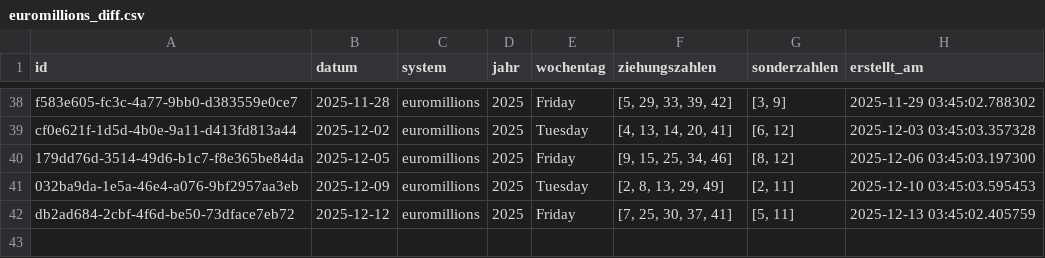
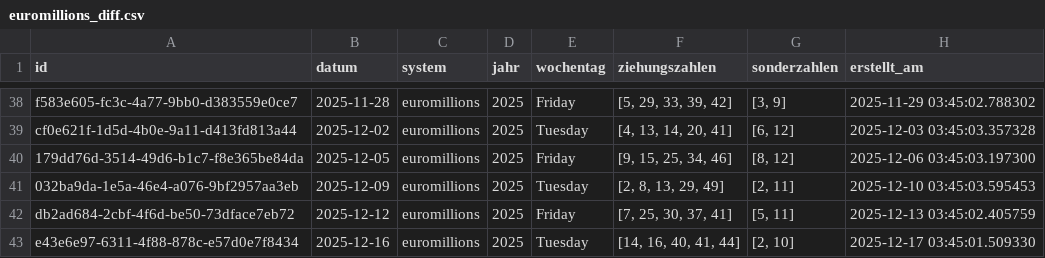
Before and after one commit to braamane/lotto, a CSV file: euromillions_diff.csv, drawn as a sheet; only a part is shown, gaps mark what is left out.

Commit message:
📤 Auto-Upload: neue Ziehungen für euromillions

```diff
--- a/euromillions_diff.csv
+++ b/euromillions_diff.csv
@@ -42 +42,2 @@ cf0e621f-1d5d-4b0e-9a11-d413fd813a44,2025-12-02,euromillions,2025,Tuesday,"[4, 1
 db2ad684-2cbf-4f6d-be50-73dface7eb72,2025-12-12,euromillions,2025,Friday,"[7, 25, 30, 37, 41]","[5, 11]",2025-12-13 03:45:02.405759
+e43e6e97-6311-4f88-878c-e57d0e7f8434,2025-12-16,euromillions,2025,Tuesday,"[14, 16, 40, 41, 44]","[2, 10]",2025-12-17 03:45:01.509330
```
